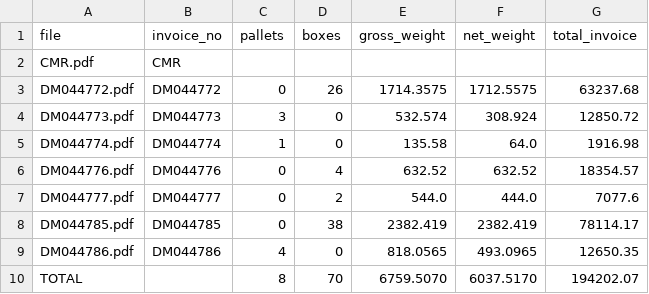
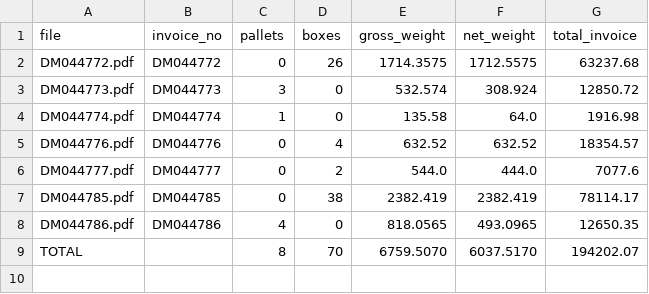
Before and after one commit to totallogistic/invoice-automation-suite, a CSV file: integrity/blueprint/16/invoices_extracted.csv, drawn as a sheet; the diff names each change by its address in the sheet, - before the commit and + after, or states it on an @@ line.

Commit message:
Push integrity check

```diff
--- a/integrity/blueprint/16/invoices_extracted.csv
+++ b/integrity/blueprint/16/invoices_extracted.csv
-row 2: CMR.pdf | CMR
```
Also changed, not shown: 7 other files.
